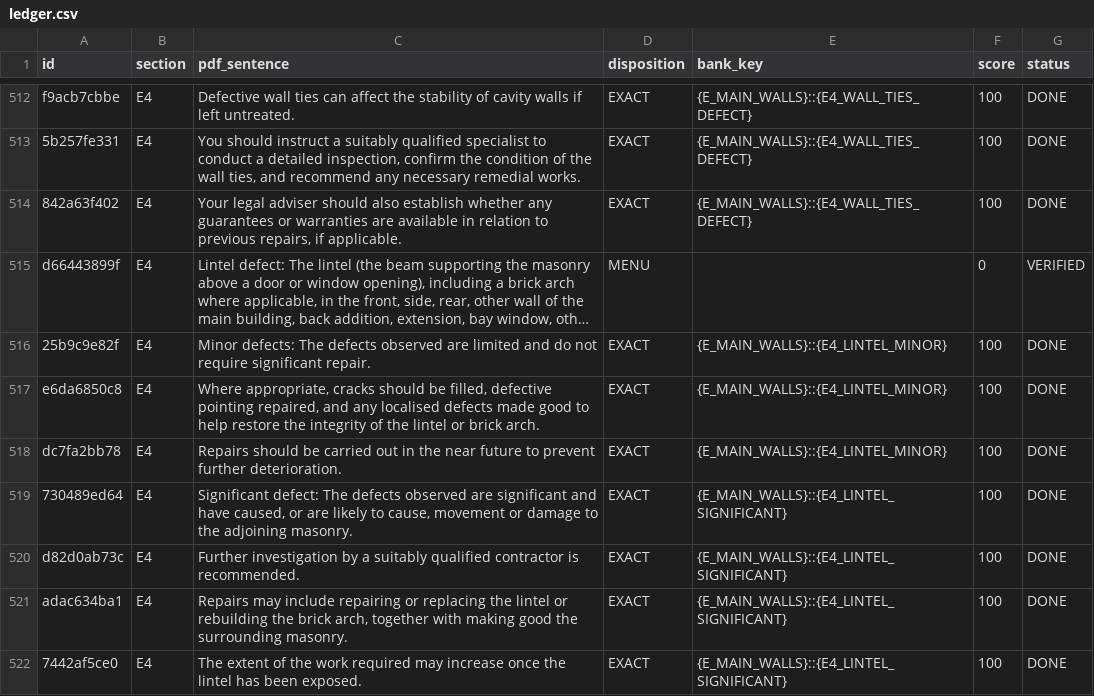
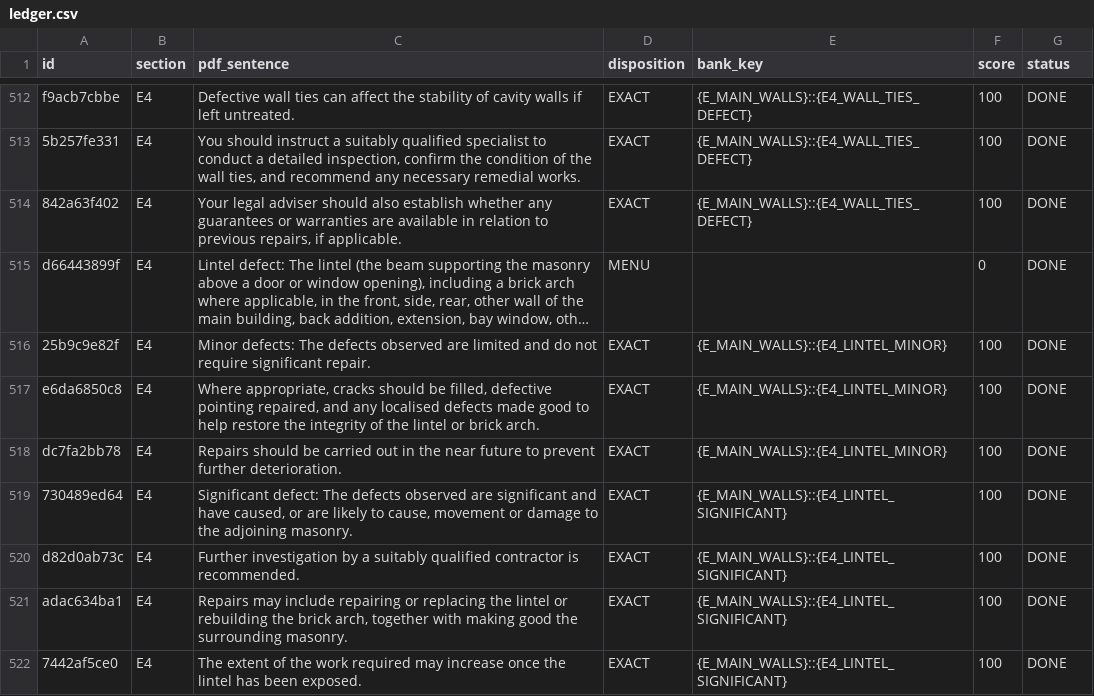
Before and after one commit to Anwaaralikhan550/survey-scriber, a CSV file: tool/phrase_audit/verbatim/ledger.csv, drawn as a sheet; only a part is shown, gaps mark what is left out; long unchanged cells end in …; the diff names each change by its address in the sheet, - before the commit and + after, or states it on an @@ line.

```diff
--- a/tool/phrase_audit/verbatim/ledger.csv
+++ b/tool/phrase_audit/verbatim/ledger.csv
-G515 (status): VERIFIED
+G515 (status): DONE
```
Also changed, not shown: tool/phrase_audit/verbatim/approved_extras.csv, tool/phrase_audit/verbatim/ledger_decisions.csv, 4 other files.
